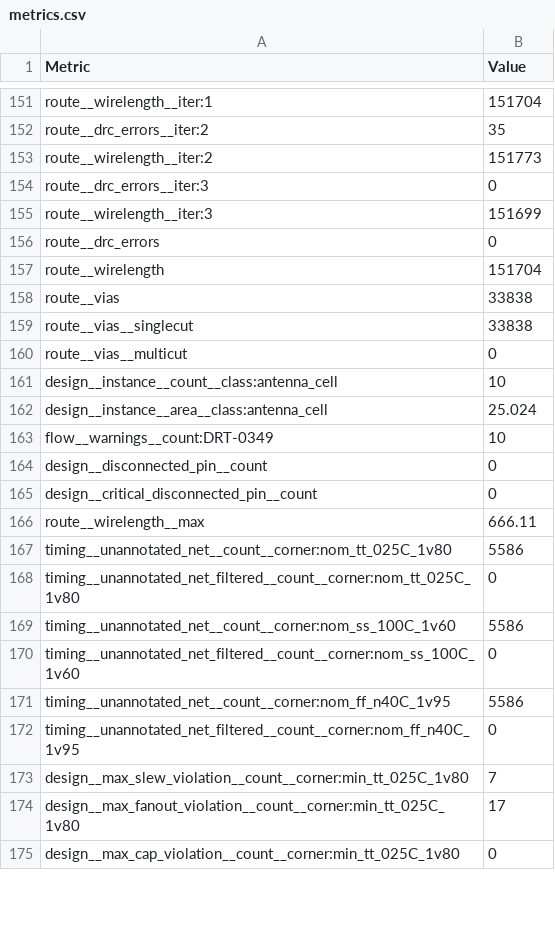
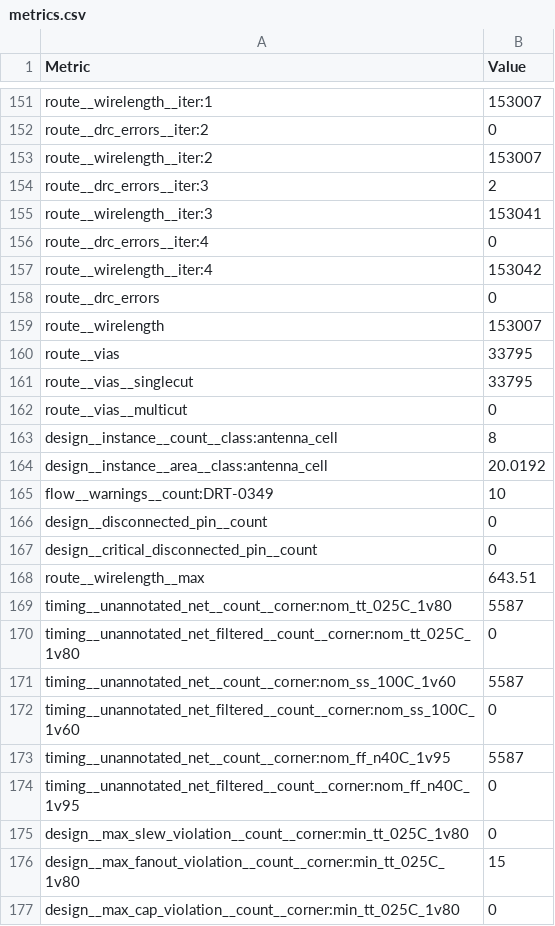
Before and after one commit to htfab/tinytapeout-sky-26b, a CSV file: projects/tt_um_ghtag_trinity_gf16/stats/metrics.csv, drawn as a sheet; only a part is shown, gaps mark what is left out; addresses are those after the commit; the diff covers the shown part only; the diff names each change by its address in the sheet, - before the commit and + after, or states it on an @@ line.

```diff
--- a/projects/tt_um_ghtag_trinity_gf16/stats/metrics.csv
+++ b/projects/tt_um_ghtag_trinity_gf16/stats/metrics.csv
-B151 (Value): 151704
+B151 (Value): 153007
-B152 (Value): 35
+B152 (Value): 0
-B153 (Value): 151773
+B153 (Value): 153007
-B154 (Value): 0
+B154 (Value): 2
-B155 (Value): 151699
+B155 (Value): 153041
+row 156: route__drc_errors__iter:4 | 0
+row 157: route__wirelength__iter:4 | 153042
-B159 (Value): 151704
+B159 (Value): 153007
-B160:B161 (Value): 33838
+B160:B161 (Value): 33795
-B163 (Value): 10
+B163 (Value): 8
-B164 (Value): 25.024
+B164 (Value): 20.0192
-B168 (Value): 666.11
+B168 (Value): 643.51
-B169 (Value): 5586
+B169 (Value): 5587
-B171 (Value): 5586
+B171 (Value): 5587
-B173 (Value): 5586
+B173 (Value): 5587
-B175 (Value): 7
+B175 (Value): 0
-B176 (Value): 17
+B176 (Value): 15
```
Also changed, not shown: 142 edited cells elsewhere in this file, 4 other files.
